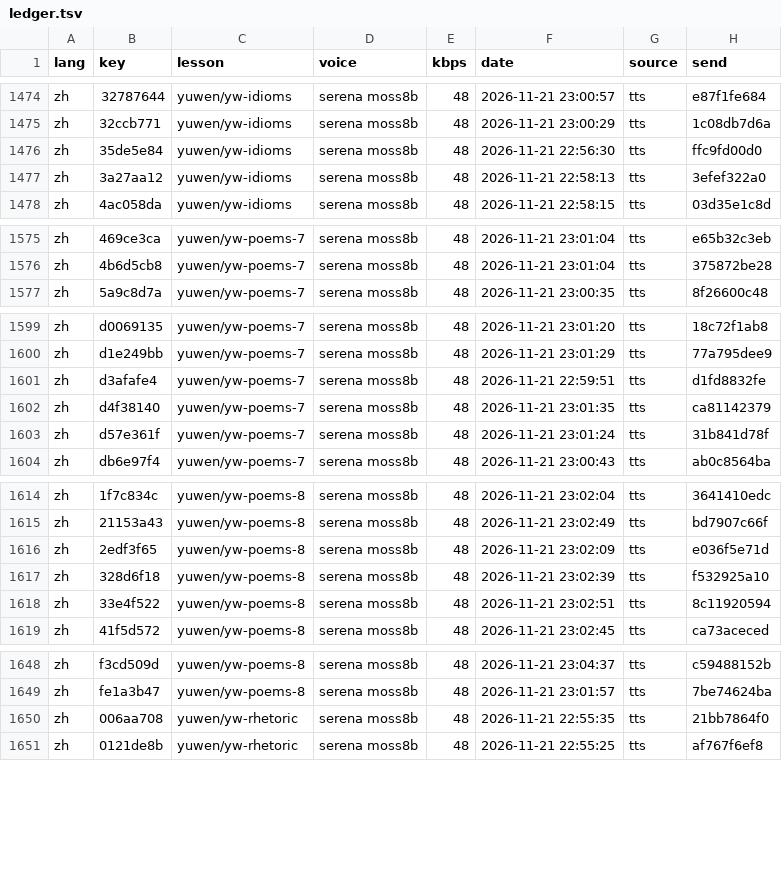
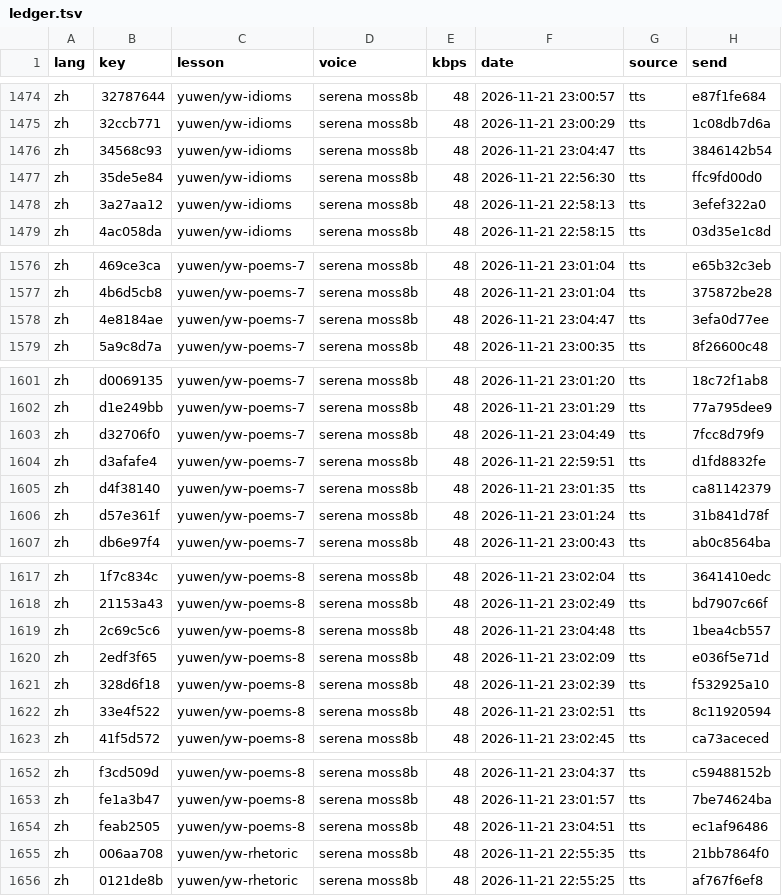
Before and after one commit to gladcolor/gc-audio-lang-math, a TSV file: status/ledger.tsv, drawn as a sheet; only a part is shown, gaps mark what is left out.

Commit message:
yuwen/yw-poems-8: 40 clips so far - in progress (40/385 serena)

```diff
--- a/status/ledger.tsv
+++ b/status/ledger.tsv
@@ -1475,2 +1475,3 @@ zh	32787644	yuwen/yw-idioms	serena moss8b	48	2026-11-21 23:00:57	tts	e87f1fe684
 zh	32ccb771	yuwen/yw-idioms	serena moss8b	48	2026-11-21 23:00:29	tts	1c08db7d6a
+zh	34568c93	yuwen/yw-idioms	serena moss8b	48	2026-11-21 23:04:47	tts	3846142b54
 zh	35de5e84	yuwen/yw-idioms	serena moss8b	48	2026-11-21 22:56:30	tts	ffc9fd00d0
@@ -1576,2 +1577,3 @@ zh	469ce3ca	yuwen/yw-poems-7	serena moss8b	48	2026-11-21 23:01:04	tts	e65b32c3eb
 zh	4b6d5cb8	yuwen/yw-poems-7	serena moss8b	48	2026-11-21 23:01:04	tts	375872be28
+zh	4e8184ae	yuwen/yw-poems-7	serena moss8b	48	2026-11-21 23:04:47	tts	3efa0d77ee
 zh	5a9c8d7a	yuwen/yw-poems-7	serena moss8b	48	2026-11-21 23:00:35	tts	8f26600c48
@@ -1600,2 +1602,3 @@ zh	d0069135	yuwen/yw-poems-7	serena moss8b	48	2026-11-21 23:01:20	tts	18c72f1ab8
 zh	d1e249bb	yuwen/yw-poems-7	serena moss8b	48	2026-11-21 23:01:29	tts	77a795dee9
+zh	d32706f0	yuwen/yw-poems-7	serena moss8b	48	2026-11-21 23:04:49	tts	7fcc8d79f9
 zh	d3afafe4	yuwen/yw-poems-7	serena moss8b	48	2026-11-21 22:59:51	tts	d1fd8832fe
@@ -1615,2 +1618,3 @@ zh	1f7c834c	yuwen/yw-poems-8	serena moss8b	48	2026-11-21 23:02:04	tts	3641410edc
 zh	21153a43	yuwen/yw-poems-8	serena moss8b	48	2026-11-21 23:02:49	tts	bd7907c66f
+zh	2c69c5c6	yuwen/yw-poems-8	serena moss8b	48	2026-11-21 23:04:48	tts	1bea4cb557
 zh	2edf3f65	yuwen/yw-poems-8	serena moss8b	48	2026-11-21 23:02:09	tts	e036f5e71d
@@ -1649,2 +1653,3 @@ zh	f3cd509d	yuwen/yw-poems-8	serena moss8b	48	2026-11-21 23:04:37	tts	c59488152b
 zh	fe1a3b47	yuwen/yw-poems-8	serena moss8b	48	2026-11-21 23:01:57	tts	7be74624ba
+zh	feab2505	yuwen/yw-poems-8	serena moss8b	48	2026-11-21 23:04:51	tts	ec1af96486
 zh	006aa708	yuwen/yw-rhetoric	serena moss8b	48	2026-11-21 22:55:35	tts	21bb7864f0
```
Also changed, not shown: 9 other files.
